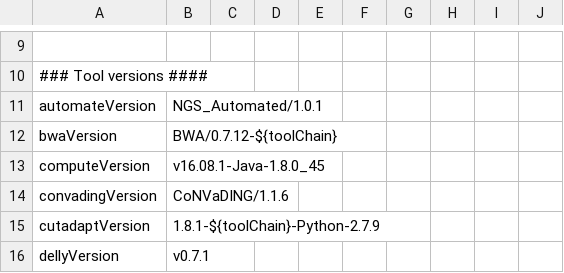
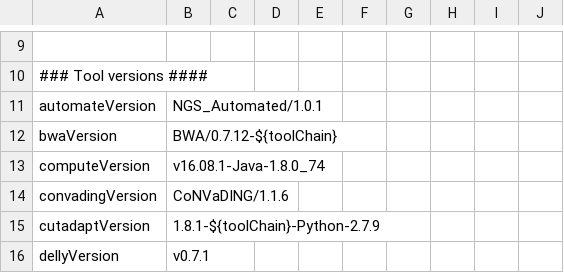
Before and after one commit to molgenis/NGS_DNA, a CSV file: parameters.csv, drawn as a sheet; only a part is shown, gaps mark what is left out; the diff covers the shown part only.

```diff
--- a/parameters.csv
+++ b/parameters.csv
@@ -12,3 +12,3 @@ automateVersion,NGS_Automated/1.0.1
 bwaVersion,BWA/0.7.12-${toolChain}
-computeVersion,v16.08.1-Java-1.8.0_45
+computeVersion,v16.08.1-Java-1.8.0_74
 convadingVersion,CoNVaDING/1.1.6
```
Also changed, not shown: 10 added rows, 3 removed rows and 3 edited cells elsewhere in this file, 2 other files.
